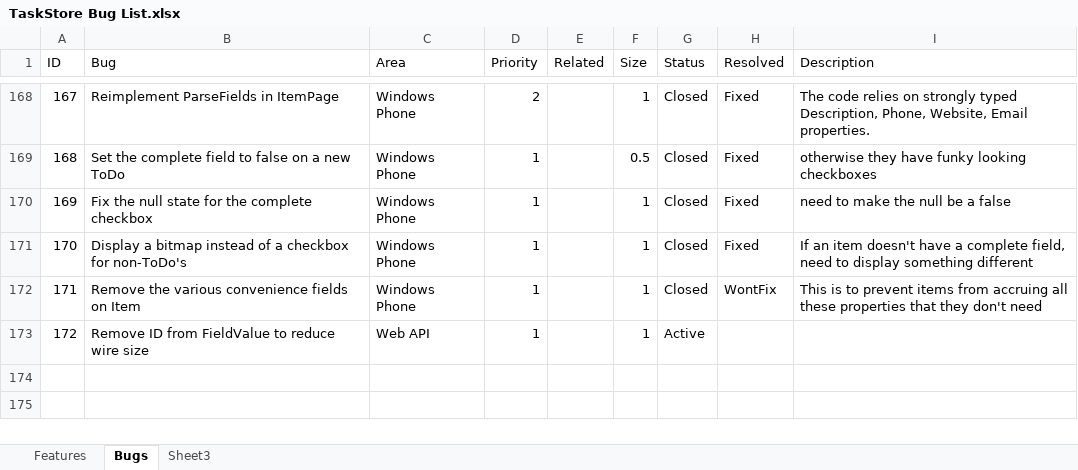
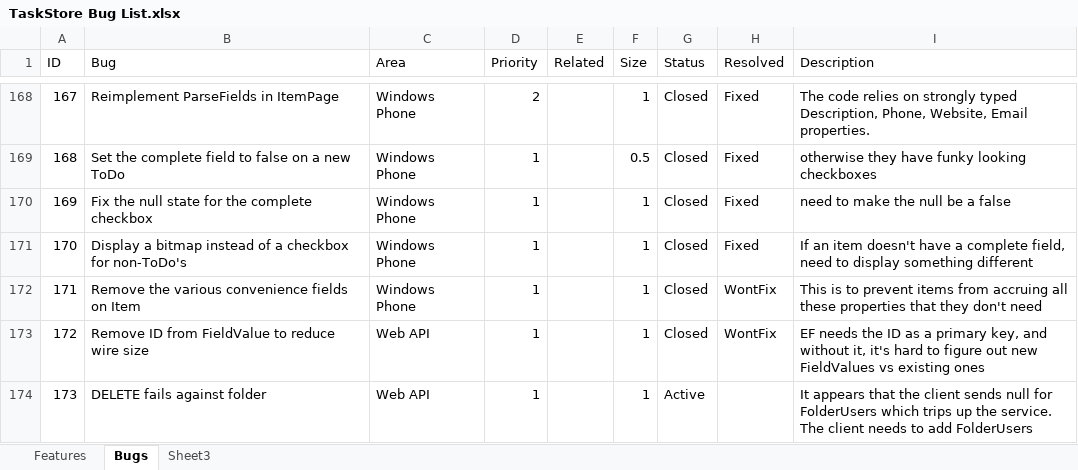
Before and after one commit to ogazitt/zaplify, an Excel workbook: documents/bugs/TaskStore Bug List.xlsx, sheet Bugs, drawn as a sheet; only a part is shown, gaps mark what is left out; values as stored, in another font and other column widths than the file's, no borders; table styles not drawn; the diff names each change by its address in the sheet, - before the commit and + after, or states it on an @@ line.

Commit message:
changes to item and list

```diff
--- a/documents/bugs/TaskStore Bug List.xlsx (sheet Bugs)
+++ b/documents/bugs/TaskStore Bug List.xlsx (sheet Bugs)
-G173 (Status): Active
+G173 (Status): Closed
-H173 (Resolved): (empty)
+H173 (Resolved): WontFix
-I173 (Description): (empty)
+I173 (Description): EF needs the ID as a primary key, and without it, it's hard to figure out new FieldValues vs existing ones
+row 174: 173 | DELETE fails against folder | Web API | 1 |  | 1 | Active |  | It appears that the client sends null for FolderUsers which trips up the service. The client needs to add FolderUsers
```
Also changed, not shown: 2 other files.
